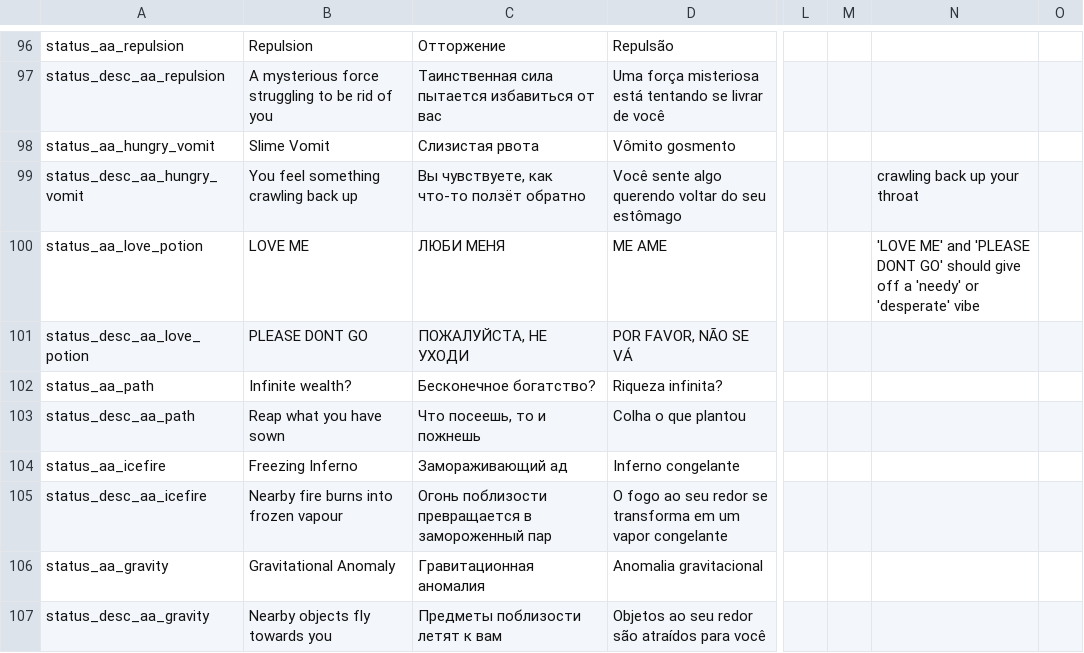
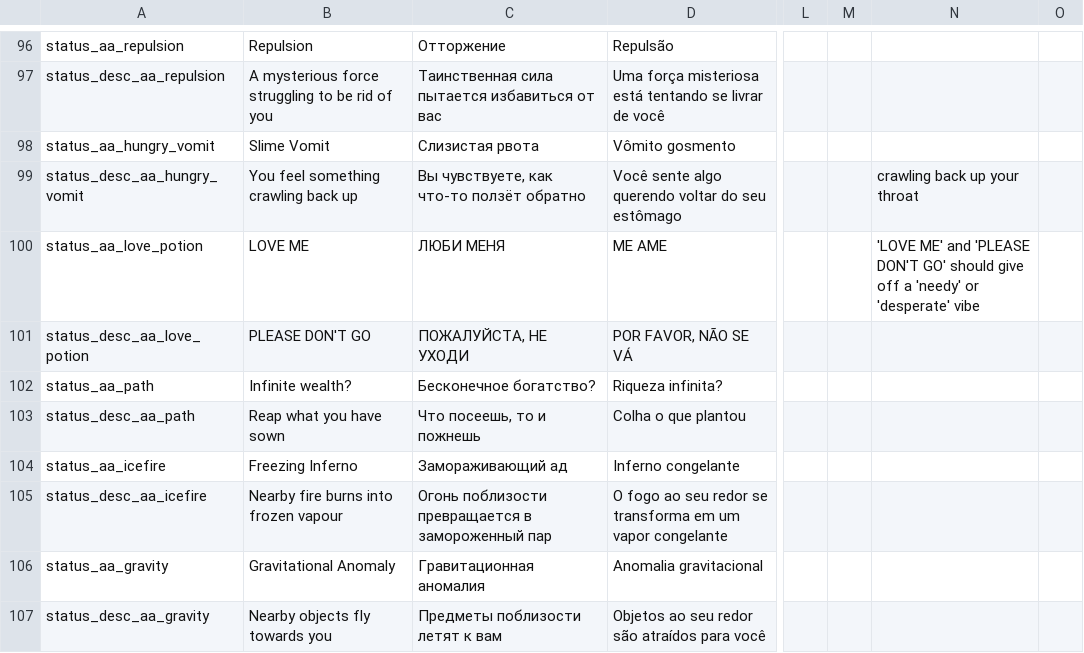
Before and after one commit to Squirrelly13/Hydroxide, a CSV file: translations/standard.csv, drawn as a sheet; only a part is shown, gaps mark what is left out; the diff names each change by its address in the sheet, - before the commit and + after, or states it on an @@ line.

```diff
--- a/translations/standard.csv
+++ b/translations/standard.csv
-N100: …and 'PLEASE DONT GO' should…
+N100: …and 'PLEASE DON'T GO' should…
-B101: PLEASE DONT GO
+B101: PLEASE DON'T GO
```
Also changed, not shown: translations/turkish.csv, 1 other file.
